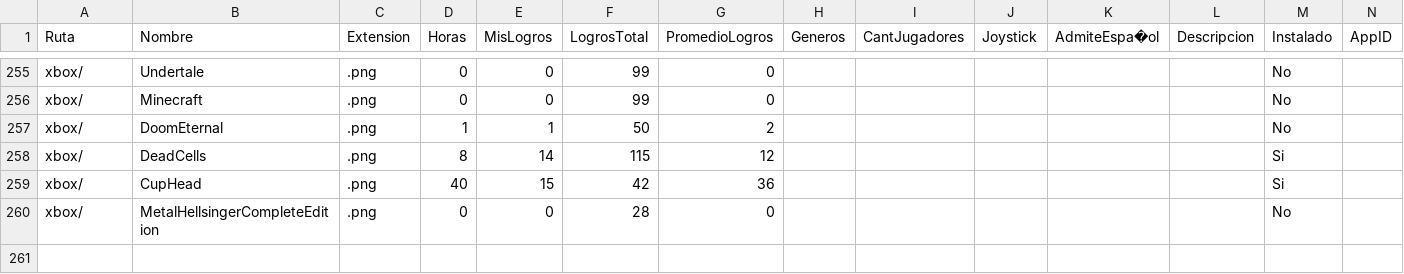
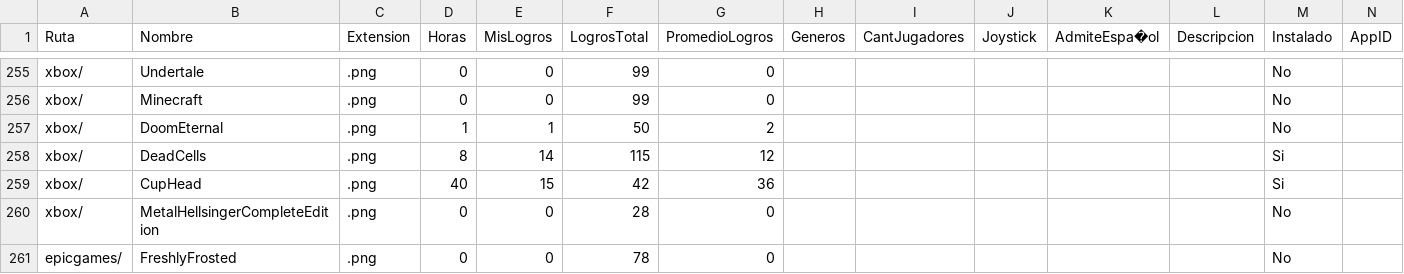
Before and after one commit to fabri-lsq/fabri-lsq.github.io, a CSV file: WebJuegos/Juegos.csv, drawn as a sheet; only a part is shown, gaps mark what is left out; the diff names each change by its address in the sheet, - before the commit and + after, or states it on an @@ line.

Commit message:
Add files via upload

```diff
--- a/WebJuegos/Juegos.csv
+++ b/WebJuegos/Juegos.csv
+row 261: epicgames/ | FreshlyFrosted | .png | 0 | 0 | 78 | 0 |  |  |  |  |  | No
```
